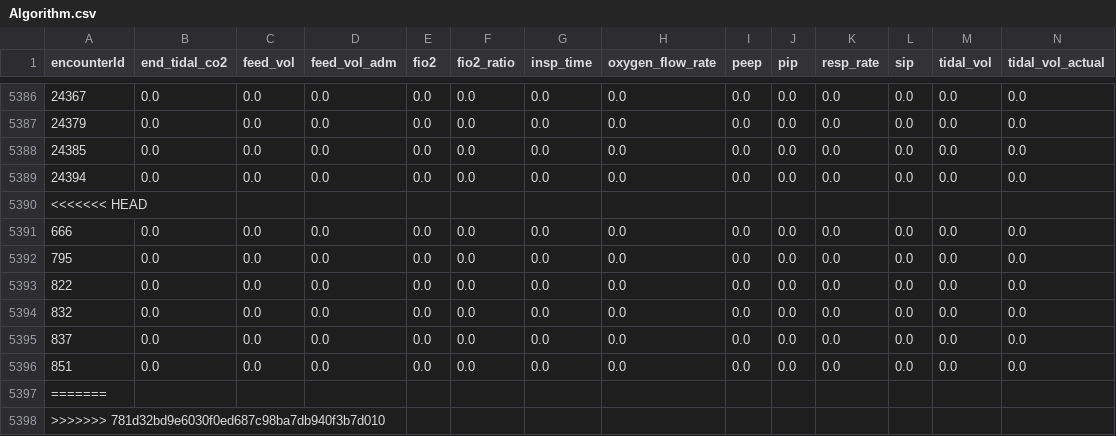
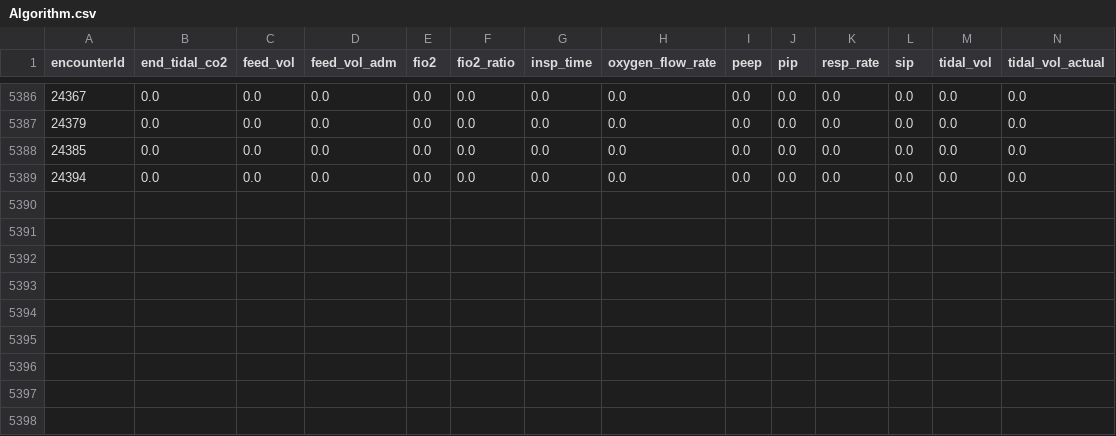
Before and after one commit to ilwad123/Medical-Referral-System-Dashboard, a CSV file: static/Algorithm.csv, drawn as a sheet; only a part is shown, gaps mark what is left out; rows hold the shown columns only; the diff names each change by its address in the sheet, - before the commit and + after, or states it on an @@ line.

Commit message:
hy

```diff
--- a/static/Algorithm.csv
+++ b/static/Algorithm.csv
-row 5390: <<<<<<< HEAD
-row 5391: 666 | 0.0 | 0.0 | 0.0 | 0.0 | 0.0 | 0.0 | 0.0 | 0.0 | 0.0 | 0.0 | 0.0 | 0.0 | 0.0
-row 5392: 795 | 0.0 | 0.0 | 0.0 | 0.0 | 0.0 | 0.0 | 0.0 | 0.0 | 0.0 | 0.0 | 0.0 | 0.0 | 0.0
-row 5393: 822 | 0.0 | 0.0 | 0.0 | 0.0 | 0.0 | 0.0 | 0.0 | 0.0 | 0.0 | 0.0 | 0.0 | 0.0 | 0.0
-row 5394: 832 | 0.0 | 0.0 | 0.0 | 0.0 | 0.0 | 0.0 | 0.0 | 0.0 | 0.0 | 0.0 | 0.0 | 0.0 | 0.0
-row 5395: 837 | 0.0 | 0.0 | 0.0 | 0.0 | 0.0 | 0.0 | 0.0 | 0.0 | 0.0 | 0.0 | 0.0 | 0.0 | 0.0
-row 5396: 851 | 0.0 | 0.0 | 0.0 | 0.0 | 0.0 | 0.0 | 0.0 | 0.0 | 0.0 | 0.0 | 0.0 | 0.0 | 0.0
-row 5397: =======
-row 5398: >>>>>>> 781d32bd9e6030f0ed687c98ba7db940f3b7d010
```
